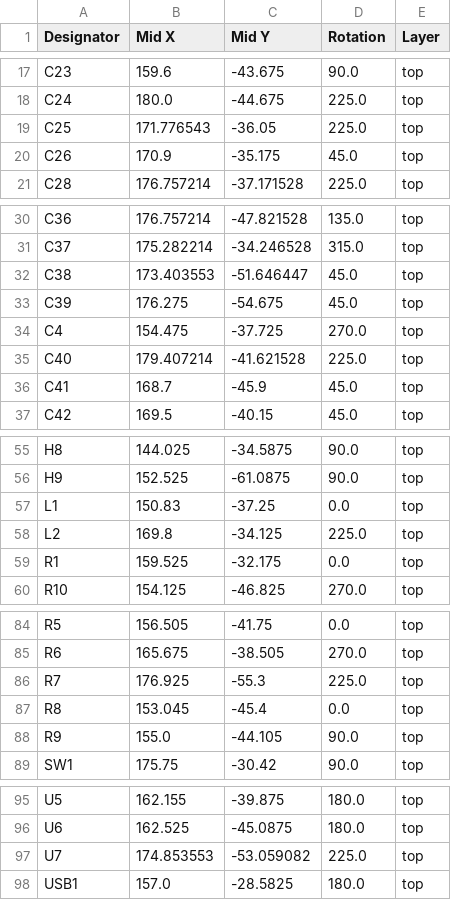
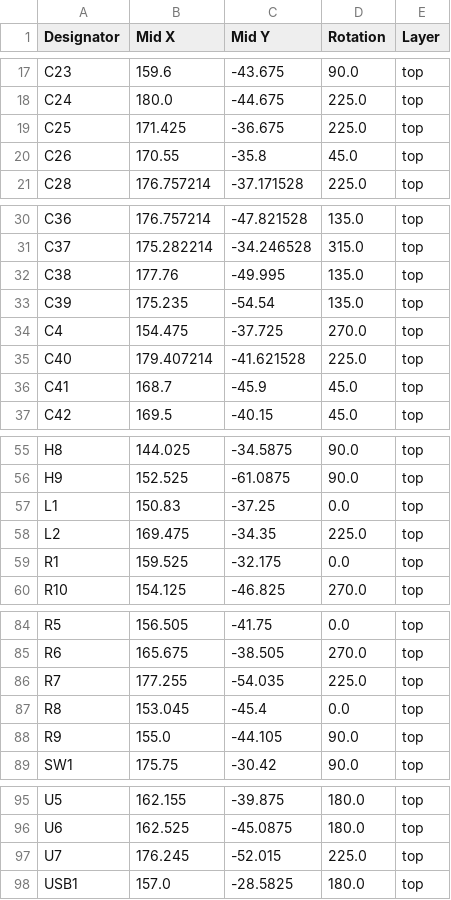
Before and after one commit to HIIACODER/Sol-Mk.-I, a CSV file: production/positions.csv, drawn as a sheet; only a part is shown, gaps mark what is left out.

```diff
--- a/production/positions.csv
+++ b/production/positions.csv
@@ -18,4 +18,4 @@ C23,159.6,-43.675,90.0,top
 C24,180.0,-44.675,225.0,top
-C25,171.776543,-36.05,225.0,top
-C26,170.9,-35.175,45.0,top
+C25,171.425,-36.675,225.0,top
+C26,170.55,-35.8,45.0,top
 C28,176.757214,-37.171528,225.0,top
@@ -31,4 +31,4 @@ C36,176.757214,-47.821528,135.0,top
 C37,175.282214,-34.246528,315.0,top
-C38,173.403553,-51.646447,45.0,top
-C39,176.275,-54.675,45.0,top
+C38,177.76,-49.995,135.0,top
+C39,175.235,-54.54,135.0,top
 C4,154.475,-37.725,270.0,top
@@ -57,3 +57,3 @@ H9,152.525,-61.0875,90.0,top
 L1,150.83,-37.25,0.0,top
-L2,169.8,-34.125,225.0,top
+L2,169.475,-34.35,225.0,top
 R1,159.525,-32.175,0.0,top
@@ -85,3 +85,3 @@ R5,156.505,-41.75,0.0,top
 R6,165.675,-38.505,270.0,top
-R7,176.925,-55.3,225.0,top
+R7,177.255,-54.035,225.0,top
 R8,153.045,-45.4,0.0,top
@@ -96,3 +96,3 @@ U5,162.155,-39.875,180.0,top
 U6,162.525,-45.0875,180.0,top
-U7,174.853553,-53.059082,225.0,top
+U7,176.245,-52.015,225.0,top
 USB1,157.0,-28.5825,180.0,top
```
Also changed, not shown: BOM.csv, 11 other files.
